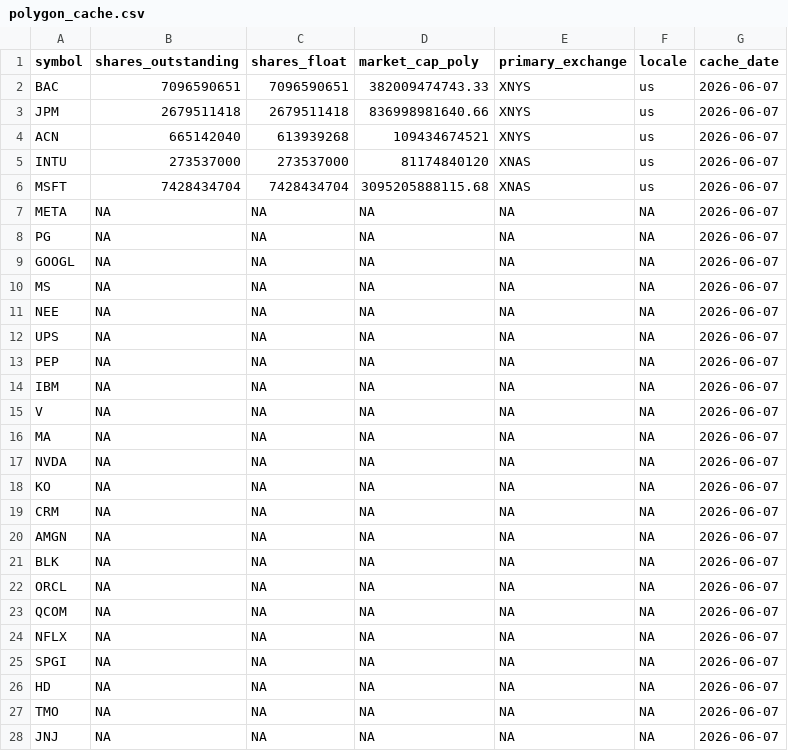
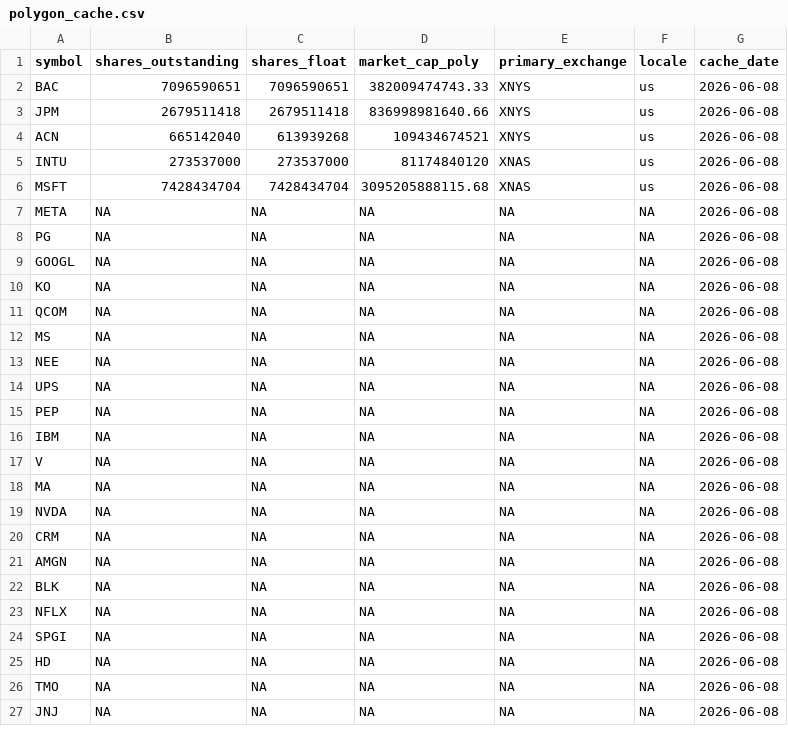
Before and after one commit to notrealmateja/r-screener, a CSV file: app/polygon_cache.csv, drawn as a sheet; only a part is shown; the diff covers the shown part only.

```diff
--- a/app/polygon_cache.csv
+++ b/app/polygon_cache.csv
@@ -1,28 +1,27 @@
 symbol,shares_outstanding,shares_float,market_cap_poly,primary_exchange,locale,cache_date
-BAC,7096590651,7096590651,382009474743.33,XNYS,us,2026-06-07
-JPM,2679511418,2679511418,836998981640.66,XNYS,us,2026-06-07
-ACN,665142040,613939268,109434674521,XNYS,us,2026-06-07
-INTU,273537000,273537000,81174840120,XNAS,us,2026-06-07
-MSFT,7428434704,7428434704,3095205888115.68,XNAS,us,2026-06-07
-META,NA,NA,NA,NA,NA,2026-06-07
-PG,NA,NA,NA,NA,NA,2026-06-07
-GOOGL,NA,NA,NA,NA,NA,2026-06-07
-MS,NA,NA,NA,NA,NA,2026-06-07
-NEE,NA,NA,NA,NA,NA,2026-06-07
-UPS,NA,NA,NA,NA,NA,2026-06-07
-PEP,NA,NA,NA,NA,NA,2026-06-07
-IBM,NA,NA,NA,NA,NA,2026-06-07
-V,NA,NA,NA,NA,NA,2026-06-07
-MA,NA,NA,NA,NA,NA,2026-06-07
-NVDA,NA,NA,NA,NA,NA,2026-06-07
-KO,NA,NA,NA,NA,NA,2026-06-07
-CRM,NA,NA,NA,NA,NA,2026-06-07
-AMGN,NA,NA,NA,NA,NA,2026-06-07
-BLK,NA,NA,NA,NA,NA,2026-06-07
-ORCL,NA,NA,NA,NA,NA,2026-06-07
-QCOM,NA,NA,NA,NA,NA,2026-06-07
-NFLX,NA,NA,NA,NA,NA,2026-06-07
-SPGI,NA,NA,NA,NA,NA,2026-06-07
-HD,NA,NA,NA,NA,NA,2026-06-07
-TMO,NA,NA,NA,NA,NA,2026-06-07
-JNJ,NA,NA,NA,NA,NA,2026-06-07
+BAC,7096590651,7096590651,382009474743.33,XNYS,us,2026-06-08
+JPM,2679511418,2679511418,836998981640.66,XNYS,us,2026-06-08
+ACN,665142040,613939268,109434674521,XNYS,us,2026-06-08
+INTU,273537000,273537000,81174840120,XNAS,us,2026-06-08
+MSFT,7428434704,7428434704,3095205888115.68,XNAS,us,2026-06-08
+META,NA,NA,NA,NA,NA,2026-06-08
+PG,NA,NA,NA,NA,NA,2026-06-08
+GOOGL,NA,NA,NA,NA,NA,2026-06-08
+KO,NA,NA,NA,NA,NA,2026-06-08
+QCOM,NA,NA,NA,NA,NA,2026-06-08
+MS,NA,NA,NA,NA,NA,2026-06-08
+NEE,NA,NA,NA,NA,NA,2026-06-08
+UPS,NA,NA,NA,NA,NA,2026-06-08
+PEP,NA,NA,NA,NA,NA,2026-06-08
+IBM,NA,NA,NA,NA,NA,2026-06-08
+V,NA,NA,NA,NA,NA,2026-06-08
+MA,NA,NA,NA,NA,NA,2026-06-08
+NVDA,NA,NA,NA,NA,NA,2026-06-08
+CRM,NA,NA,NA,NA,NA,2026-06-08
+AMGN,NA,NA,NA,NA,NA,2026-06-08
+BLK,NA,NA,NA,NA,NA,2026-06-08
+NFLX,NA,NA,NA,NA,NA,2026-06-08
+SPGI,NA,NA,NA,NA,NA,2026-06-08
+HD,NA,NA,NA,NA,NA,2026-06-08
+TMO,NA,NA,NA,NA,NA,2026-06-08
+JNJ,NA,NA,NA,NA,NA,2026-06-08
```
Also changed, not shown: 1 added row and 48 edited cells elsewhere in this file, app/polygon_scored.csv, app/wsb_trending.csv, 20 other files.
